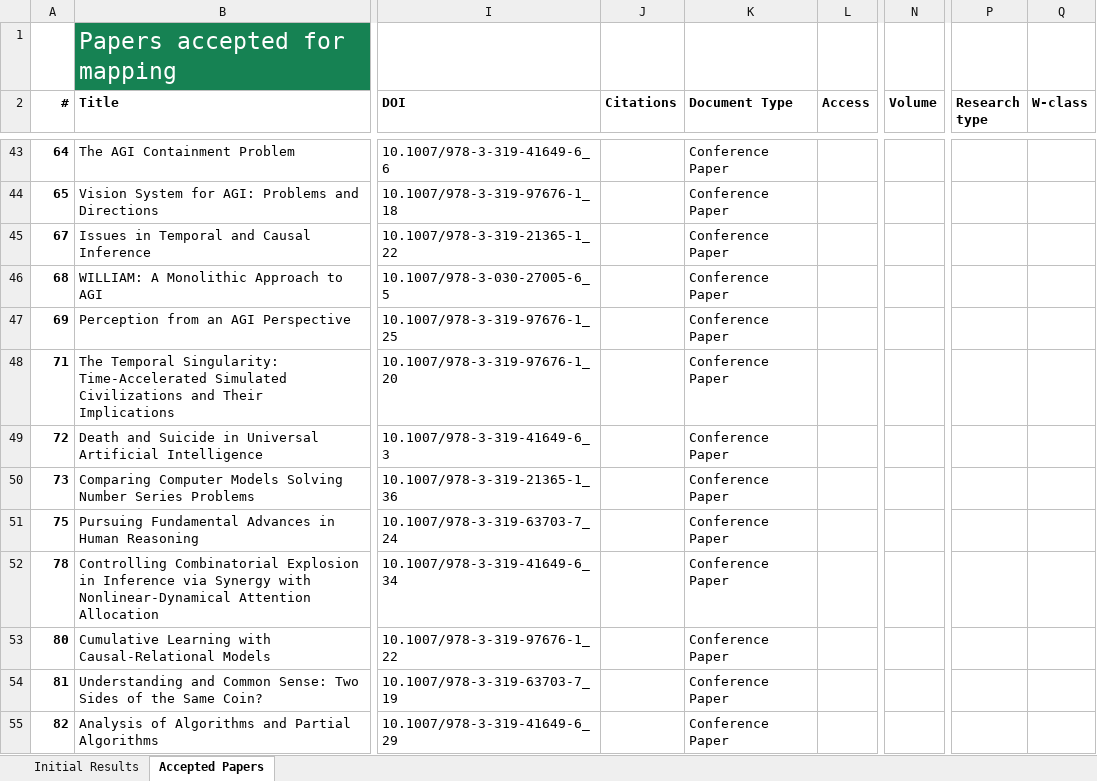
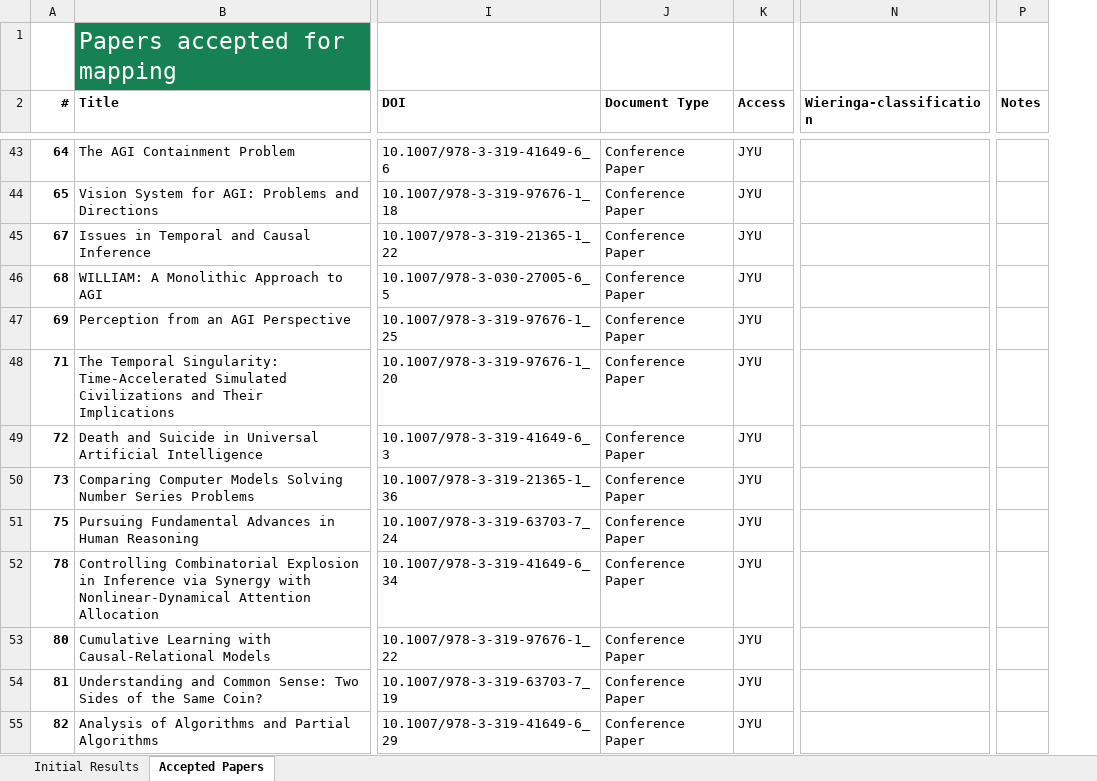
Before and after one commit to Ozame/aigrad, an Excel workbook: gradu/material/final_results.xlsx, sheet Accepted Papers, drawn as a sheet; only a part is shown, gaps mark what is left out; values as stored, in another font and other column widths than the file's, no borders; removed rows and columns are numbered as before the commit, all else as after; the diff covers the shown part only; the diff names each change by its address in the sheet, - before the commit and + after, or states it on an @@ line.

```diff
--- a/gradu/material/final_results.xlsx (sheet Accepted Papers)
+++ b/gradu/material/final_results.xlsx (sheet Accepted Papers)
-column J (Citations), empty
-column N (Volume), empty
-column P (Research type), empty
-column Q (W-class), empty
+column N (Wieringa-classification), empty
+column P (Notes), empty
-K43:K55 (Access): (empty)
+K43:K55 (Access): JYU
```
Also changed, not shown: 67 edited cells elsewhere in this sheet, sheet Initial Results, 3 other files.
